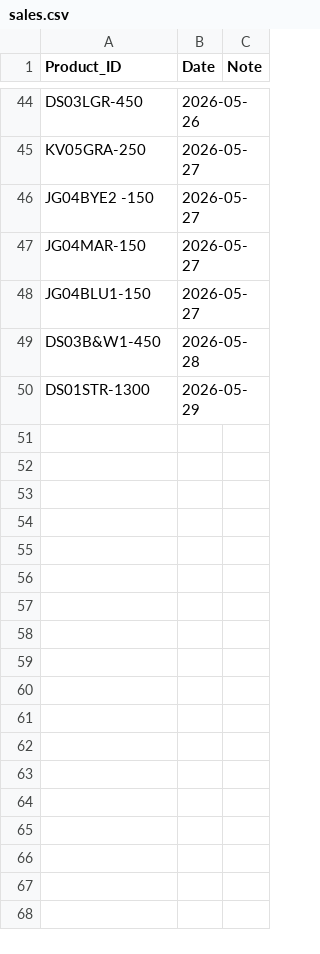
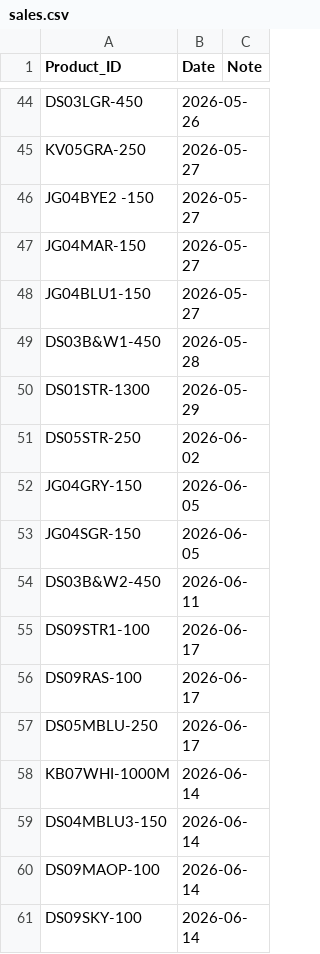
Before and after one commit to Dmithilesh1269-source/lokarichhokri, a CSV file: sales.csv, drawn as a sheet; only a part is shown, gaps mark what is left out; the diff names each change by its address in the sheet, - before the commit and + after, or states it on an @@ line.

Commit message:
Update sales.csv
07-07-2026

```diff
--- a/sales.csv
+++ b/sales.csv
+row 51: DS05STR-250 | 2026-06-02
+row 52: JG04GRY-150 | 2026-06-05
+row 53: JG04SGR-150 | 2026-06-05
+row 54: DS03B&W2-450 | 2026-06-11
+row 55: DS09STR1-100 | 2026-06-17
+row 56: DS09RAS-100 | 2026-06-17
+row 57: DS05MBLU-250 | 2026-06-17
+row 58: KB07WHI-1000M | 2026-06-14
+row 59: DS04MBLU3-150 | 2026-06-14
+row 60: DS09MAOP-100 | 2026-06-14
+row 61: DS09SKY-100 | 2026-06-14
```
